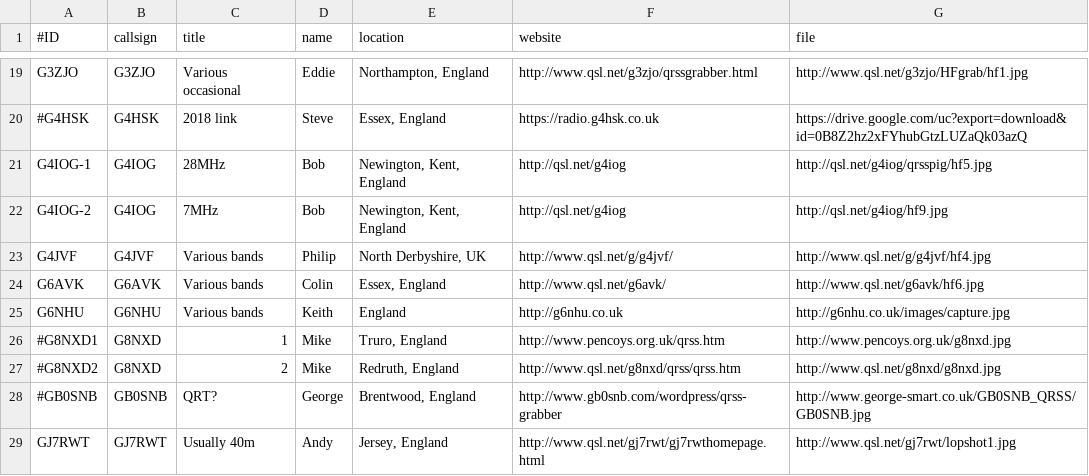
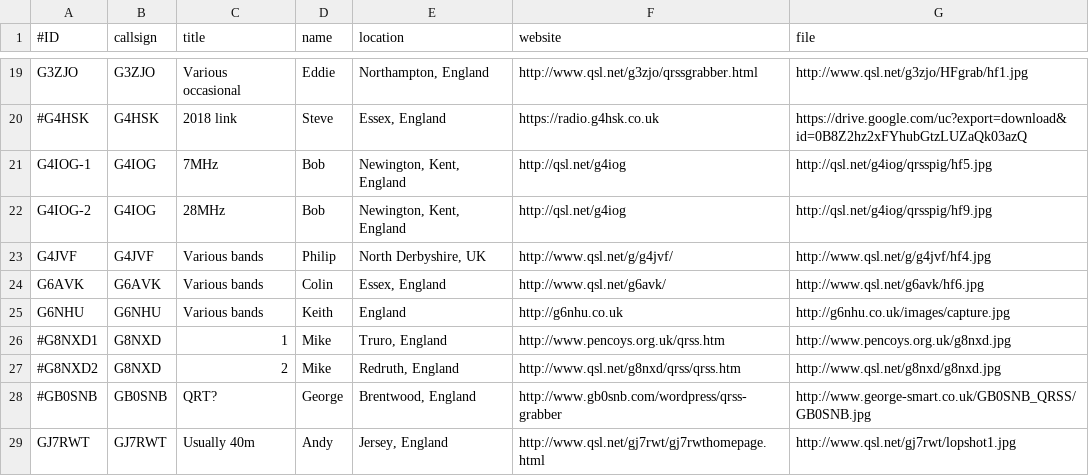
Before and after one commit to syedrizvinet/QRSS-plus-dev, a CSV file: grabbers.csv, drawn as a sheet; only a part is shown, gaps mark what is left out.

Commit message:
Update grabbers.csv

```diff
--- a/grabbers.csv
+++ b/grabbers.csv
@@ -20,4 +20,4 @@ G3ZJO,G3ZJO,Various occasional,Eddie,"Northampton, England",http://www.qsl.net/g
 #G4HSK,G4HSK,2018 link,Steve,"Essex, England",https://radio.g4hsk.co.uk,https://drive.google.com/uc?export=download&id=0B8Z2hz2xFYhubGtzLUZaQk03azQ
-G4IOG-1,G4IOG,28MHz,Bob,"Newington, Kent, England",http://qsl.net/g4iog,http://qsl.net/g4iog/qrsspig/hf5.jpg
-G4IOG-2,G4IOG,7MHz,Bob,"Newington, Kent, England",http://qsl.net/g4iog,http://qsl.net/g4iog/hf9.jpg
+G4IOG-1,G4IOG,7MHz,Bob,"Newington, Kent, England",http://qsl.net/g4iog,http://qsl.net/g4iog/qrsspig/hf5.jpg
+G4IOG-2,G4IOG,28MHz,Bob,"Newington, Kent, England",http://qsl.net/g4iog,http://qsl.net/g4iog/qrsspig/hf9.jpg
 G4JVF,G4JVF,Various bands,Philip,"North Derbyshire, UK",http://www.qsl.net/g/g4jvf/,http://www.qsl.net/g/g4jvf/hf4.jpg
```
